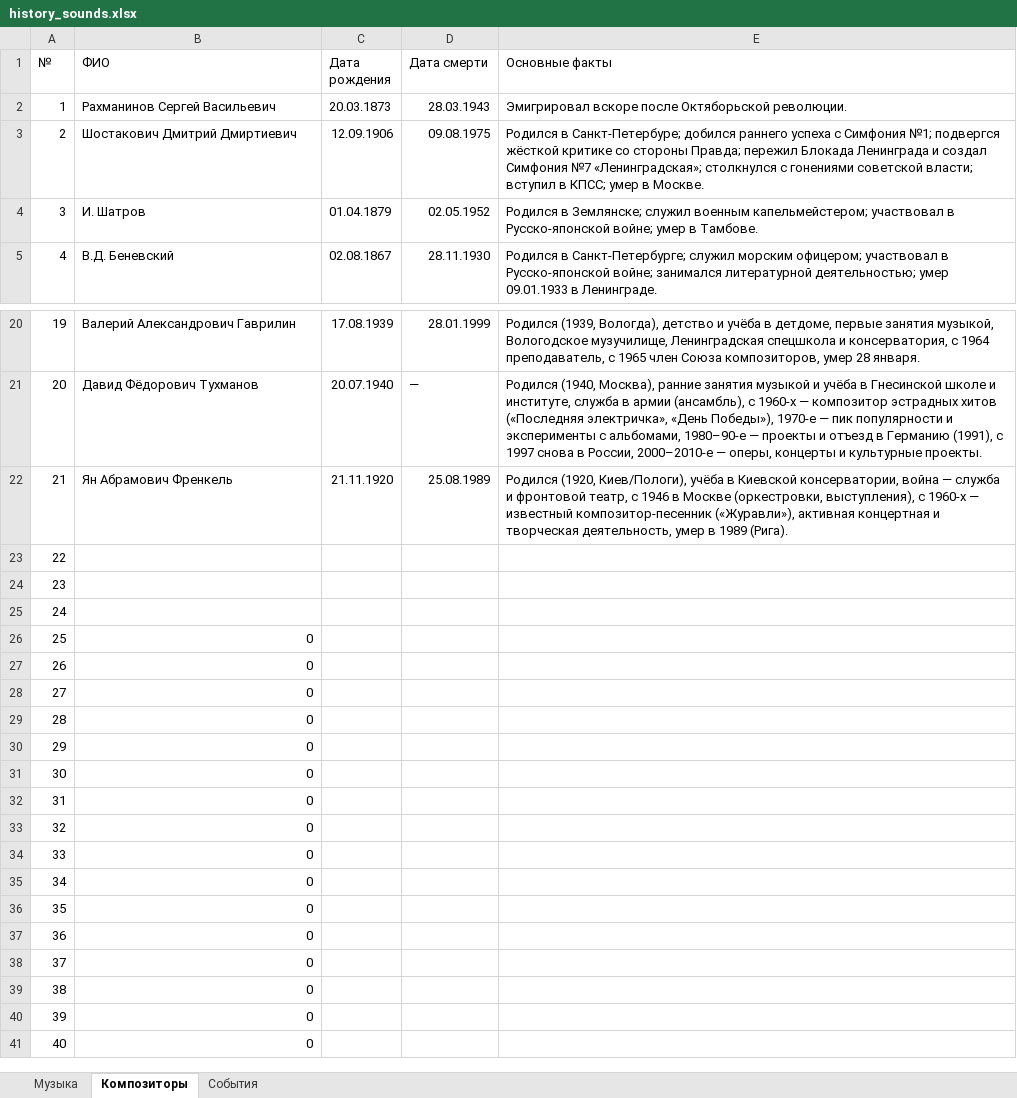
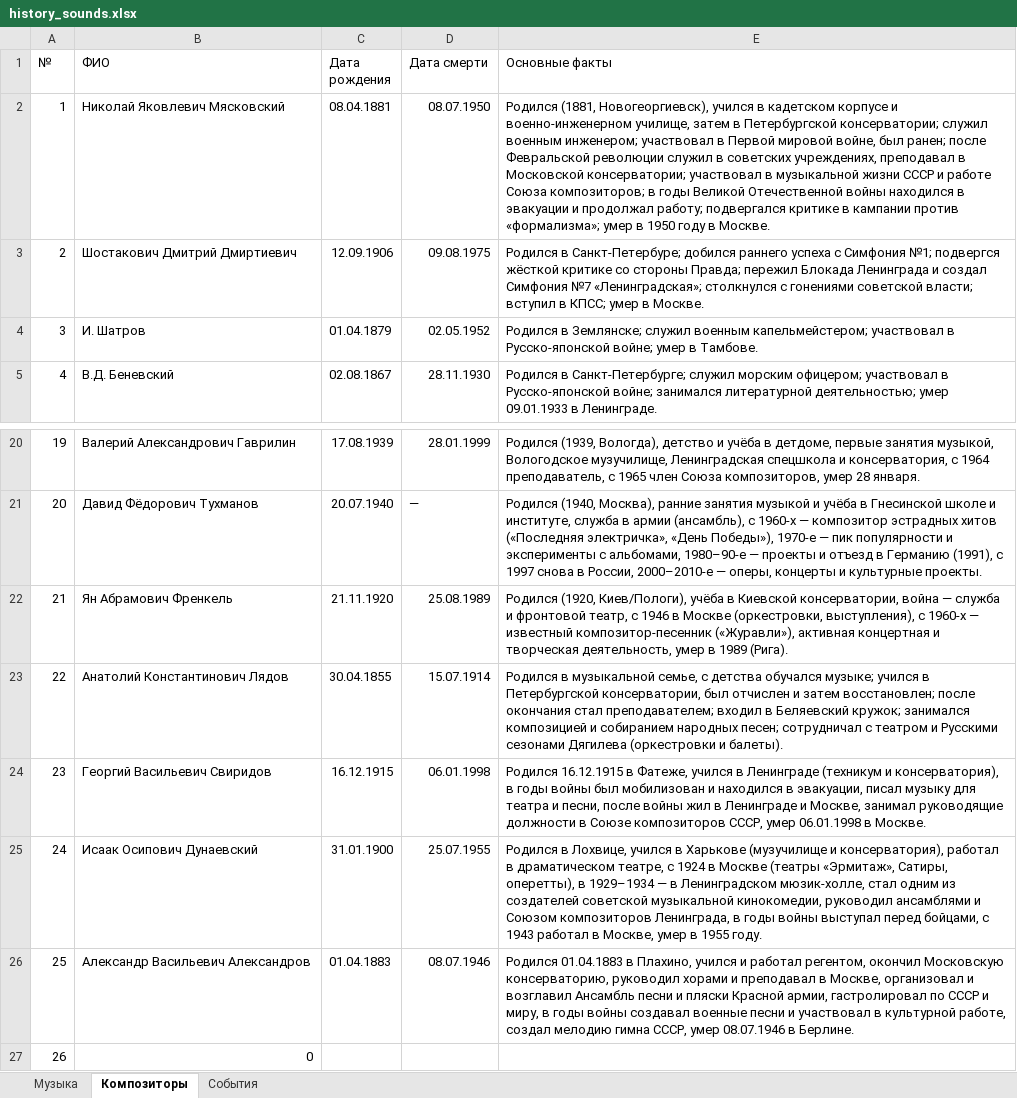
Before and after one commit to menneli/history-project, an Excel workbook: data/history_sounds.xlsx, sheet Композиторы, drawn as a sheet; only a part is shown, gaps mark what is left out; the shorter side is filled out with more unchanged rows; values as stored, in another font and other column widths than the file's, no borders; the diff names each change by its address in the sheet, - before the commit and + after, or states it on an @@ line.

```diff
--- a/data/history_sounds.xlsx (sheet Композиторы)
+++ b/data/history_sounds.xlsx (sheet Композиторы)
-B2 (ФИО): Рахманинов Сергей Васильевич
+B2 (ФИО): Николай Яковлевич Мясковский
-C2 (Дата рождения): 20.03.1873
+C2 (Дата рождения): 08.04.1881
-D2 (Дата смерти): 28.03.1943
+D2 (Дата смерти): 08.07.1950
-E2 (Основные факты): Эмигрировал вскоре после Октяборьской революции.
+E2 (Основные факты): Родился (1881, Новогеоргиевск), учился в кадетском корпусе и военно-инженерном училище, затем в Петербургской консерватории; служил военным инженером; участвовал в Первой мировой войне, был ранен; после Февральской революции служил в советских учреждениях, преподавал в Московской консерватории; участвовал в музыкальной жизни СССР и работе Союза композиторов; в годы Великой Отечественной войны находился в эвакуации и продолжал работу; подвергался критике в кампании против «формализма»; умер в 1950 году в Москве.
-B23 (ФИО): (empty)
+B23 (ФИО): Анатолий Константинович Лядов
-C23 (Дата рождения): (empty)
+C23 (Дата рождения): 30.04.1855
-D23 (Дата смерти): (empty)
+D23 (Дата смерти): 15.07.1914
-E23 (Основные факты): (empty)
+E23 (Основные факты): Родился в музыкальной семье, с детства обучался музыке; учился в Петербургской консерватории, был отчислен и затем восстановлен; после окончания стал преподавателем; входил в Беляевский кружок; занимался композицией и собиранием народных песен; сотрудничал с театром и Русскими сезонами Дягилева (оркестровки и балеты).
-B24 (ФИО): (empty)
+B24 (ФИО): Георгий Васильевич Свиридов
-C24 (Дата рождения): (empty)
+C24 (Дата рождения): 16.12.1915
-D24 (Дата смерти): (empty)
+D24 (Дата смерти): 06.01.1998
-E24 (Основные факты): (empty)
+E24 (Основные факты): Родился 16.12.1915 в Фатеже, учился в Ленинграде (техникум и консерватория), в годы войны был мобилизован и находился в эвакуации, писал музыку для театра и песни, после войны жил в Ленинграде и Москве, занимал руководящие должности в Союзе композиторов СССР, умер 06.01.1998 в Москве.
-B25 (ФИО): (empty)
+B25 (ФИО): Исаак Осипович Дунаевский
-C25 (Дата рождения): (empty)
+C25 (Дата рождения): 31.01.1900
-D25 (Дата смерти): (empty)
+D25 (Дата смерти): 25.07.1955
-E25 (Основные факты): (empty)
+E25 (Основные факты): Родился в Лохвице, учился в Харькове (музучилище и консерватория), работал в драматическом театре, с 1924 в Москве (театры «Эрмитаж», Сатиры, оперетты), в 1929–1934 — в Ленинградском мюзик-холле, стал одним из создателей советской музыкальной кинокомедии, руководил ансамблями и Союзом композиторов Ленинграда, в годы войны выступал перед бойцами, с 1943 работал в Москве, умер в 1955 году.
-B26 (ФИО): 0
+B26 (ФИО): Александр Васильевич Александров
-C26 (Дата рождения): (empty)
+C26 (Дата рождения): 01.04.1883
-D26 (Дата смерти): (empty)
+D26 (Дата смерти): 08.07.1946
-E26 (Основные факты): (empty)
+E26 (Основные факты): Родился 01.04.1883 в Плахино, учился и работал регентом, окончил Московскую консерваторию, руководил хорами и преподавал в Москве, организовал и возглавил Ансамбль песни и пляски Красной армии, гастролировал по СССР и миру, в годы войны создавал военные песни и участвовал в культурной работе, создал мелодию гимна СССР, умер 08.07.1946 в Берлине.
```
Also changed, not shown: sheet Музыка, formulas that keep their value, 11 other files.
